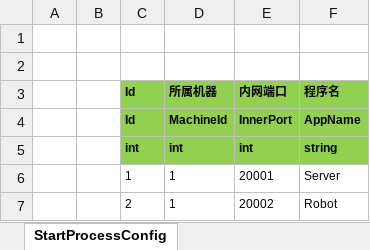
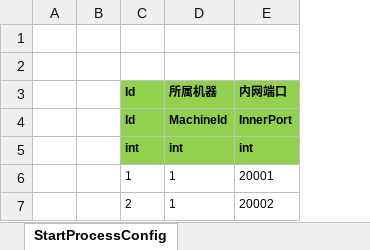
Before and after one commit to Warlord-dev/ET, an Excel workbook: Excel/StartProcessConfig.xlsx, sheet StartProcessConfig, drawn as a sheet; values as stored, in another font and other column widths than the file's, no borders; the diff names each change by its address in the sheet, - before the commit and + after, or states it on an @@ line.

```diff
--- a/Excel/StartProcessConfig.xlsx (sheet StartProcessConfig)
+++ b/Excel/StartProcessConfig.xlsx (sheet StartProcessConfig)
-column F, rows 3-7: 程序名 | AppName | string | Server | Robot
```
Also changed, not shown: Excel/StartSceneConfig.xlsx, 17 other files.
